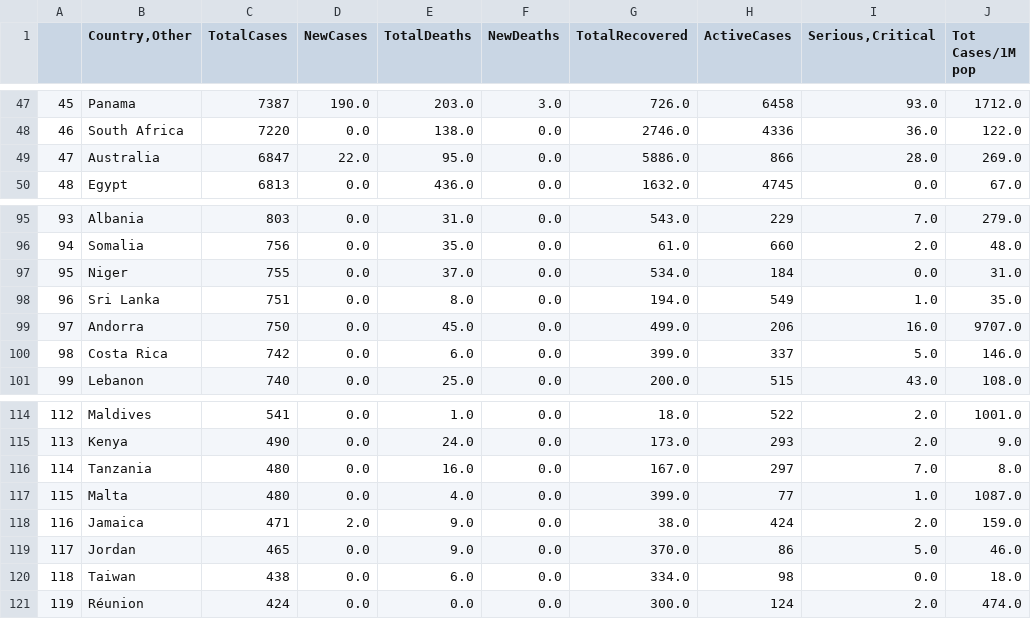
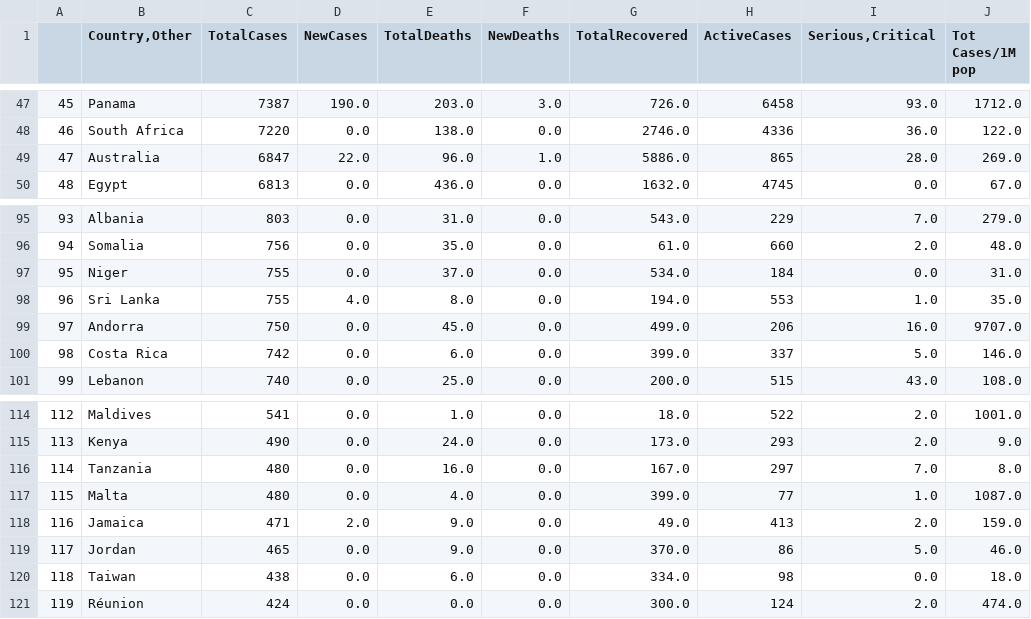
Before and after one commit to kevorkkeheian/DataScience, a CSV file: datasets/worldmeter_now.csv, drawn as a sheet; only a part is shown, gaps mark what is left out; the diff covers the shown part only; the diff names each change by its address in the sheet, - before the commit and + after, or states it on an @@ line.

```diff
--- a/datasets/worldmeter_now.csv
+++ b/datasets/worldmeter_now.csv
-E49 (TotalDeaths): 95.0
+E49 (TotalDeaths): 96.0
-F49 (NewDeaths): 0.0
+F49 (NewDeaths): 1.0
-H49 (ActiveCases): 866
+H49 (ActiveCases): 865
-C98 (TotalCases): 751
+C98 (TotalCases): 755
-D98 (NewCases): 0.0
+D98 (NewCases): 4.0
-H98 (ActiveCases): 549
+H98 (ActiveCases): 553
-G118 (TotalRecovered): 38.0
+G118 (TotalRecovered): 49.0
-H118 (ActiveCases): 424
+H118 (ActiveCases): 413
```
Also changed, not shown: 1 added row, 1 removed row and 31 edited cells elsewhere in this file.
